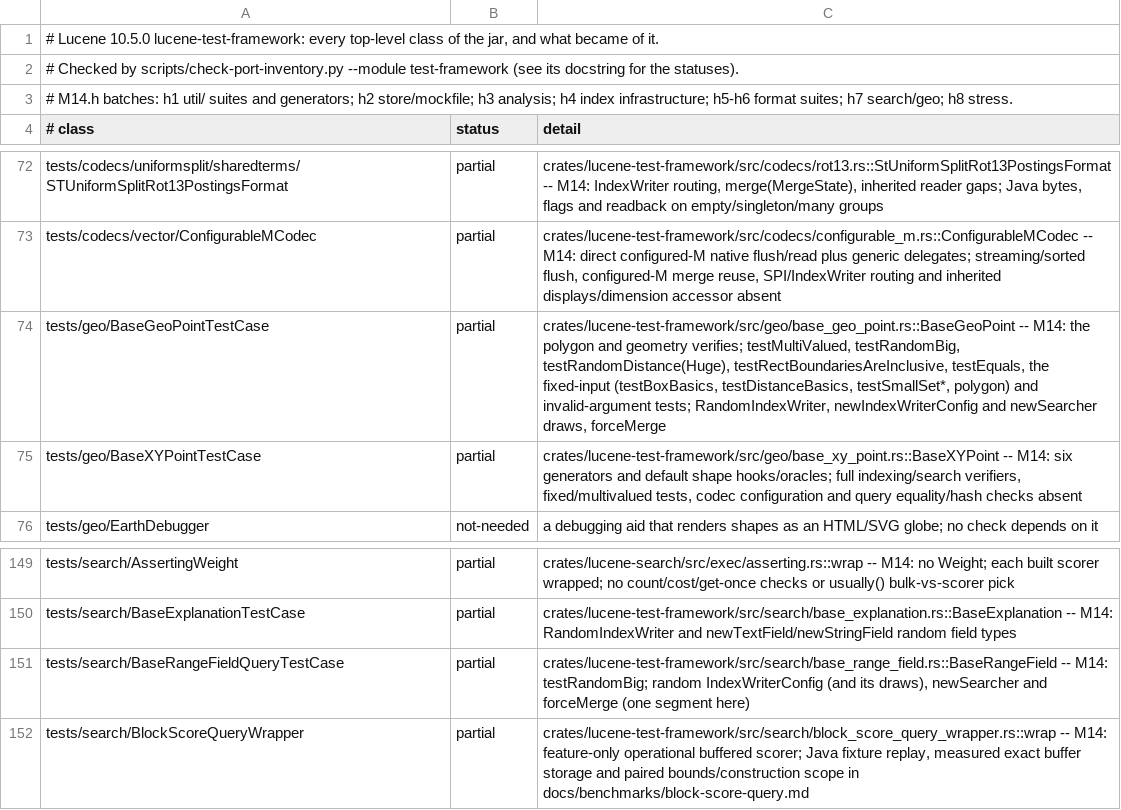
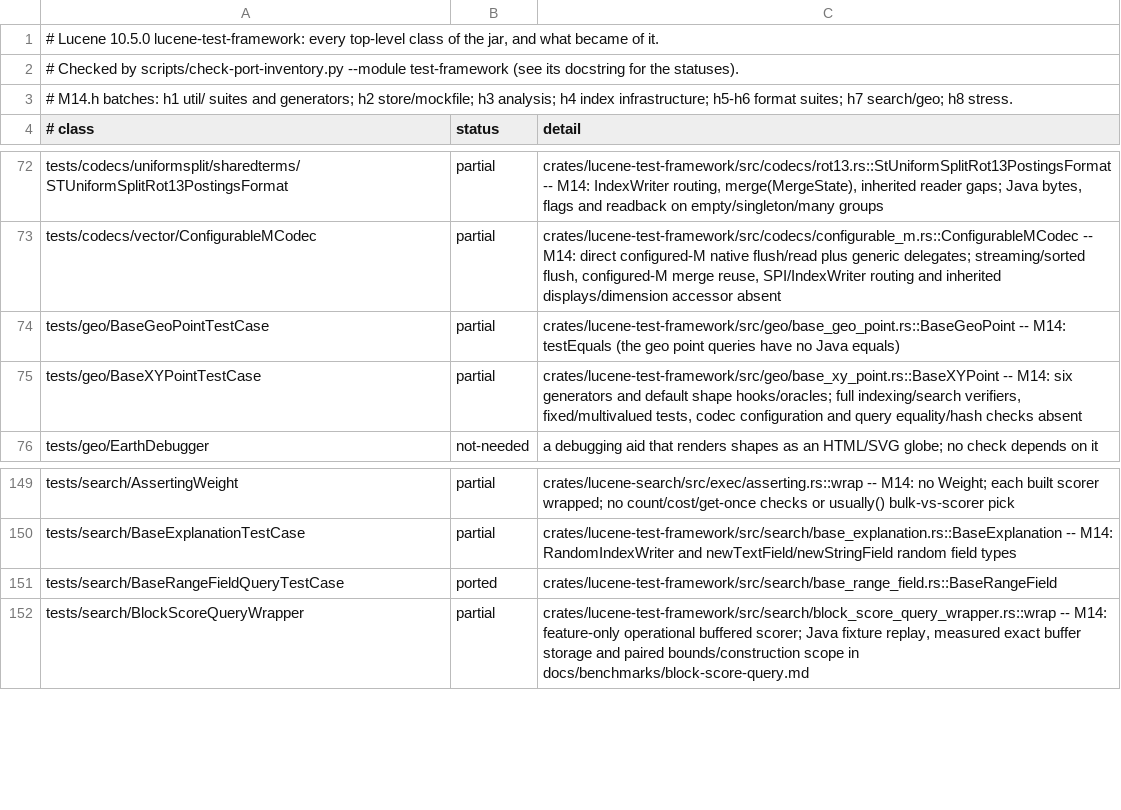
Before and after one commit to huyz0/lucene-rust, a TSV file: docs/inventory/lucene-test-framework.tsv, drawn as a sheet; only a part is shown, gaps mark what is left out.

```diff
--- a/docs/inventory/lucene-test-framework.tsv
+++ b/docs/inventory/lucene-test-framework.tsv
@@ -73,3 +73,3 @@ tests/codecs/uniformsplit/sharedterms/STUniformSplitRot13PostingsFormat	partial
 tests/codecs/vector/ConfigurableMCodec	partial	crates/lucene-test-framework/src/codecs/configurable_m.rs::ConfigurableMCodec -- M14: direct configured-M native flush/read plus generic delegates; streaming/sorted flush, configured-M merge reuse, SPI/IndexWriter routing and inherited displays/dimension accessor absent
-tests/geo/BaseGeoPointTestCase	partial	crates/lucene-test-framework/src/geo/base_geo_point.rs::BaseGeoPoint -- M14: the polygon and geometry verifies; testMultiValued, testRandomBig, testRandomDistance(Huge), testRectBoundariesAreInclusive, testEquals, the fixed-input (testBoxBasics, testDistanceBasics, testSmallSet*, polygon) and invalid-argument tests; RandomIndexWriter, newIndexWriterConfig and newSearcher draws, forceMerge
+tests/geo/BaseGeoPointTestCase	partial	crates/lucene-test-framework/src/geo/base_geo_point.rs::BaseGeoPoint -- M14: testEquals (the geo point queries have no Java equals)
 tests/geo/BaseXYPointTestCase	partial	crates/lucene-test-framework/src/geo/base_xy_point.rs::BaseXYPoint -- M14: six generators and default shape hooks/oracles; full indexing/search verifiers, fixed/multivalued tests, codec configuration and query equality/hash checks absent
@@ -150,3 +150,3 @@ tests/search/AssertingWeight	partial	crates/lucene-search/src/exec/asserting.rs:
 tests/search/BaseExplanationTestCase	partial	crates/lucene-test-framework/src/search/base_explanation.rs::BaseExplanation -- M14: RandomIndexWriter and newTextField/newStringField random field types
-tests/search/BaseRangeFieldQueryTestCase	partial	crates/lucene-test-framework/src/search/base_range_field.rs::BaseRangeField -- M14: testRandomBig; random IndexWriterConfig (and its draws), newSearcher and forceMerge (one segment here)
+tests/search/BaseRangeFieldQueryTestCase	ported	crates/lucene-test-framework/src/search/base_range_field.rs::BaseRangeField
 tests/search/BlockScoreQueryWrapper	partial	crates/lucene-test-framework/src/search/block_score_query_wrapper.rs::wrap -- M14: feature-only operational buffered scorer; Java fixture replay, measured exact buffer storage and paired bounds/construction scope in docs/benchmarks/block-score-query.md
```
Also changed, not shown: 9 other files.
